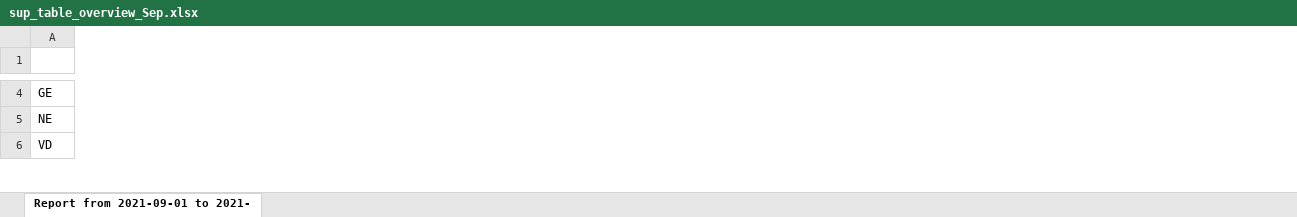
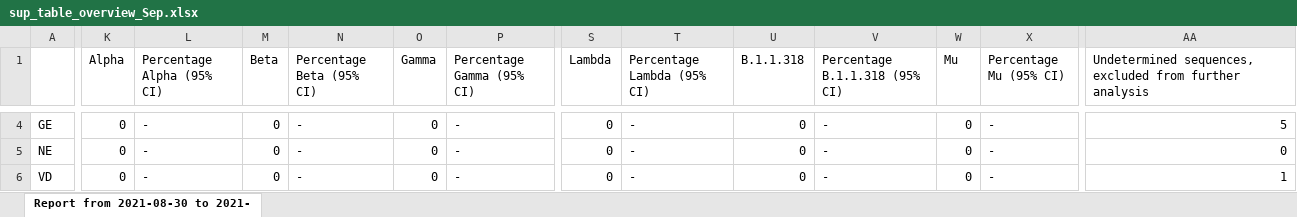
Before and after one commit to CovSeqCH/SequencingStats_and_Variants, an Excel workbook: tables/2021-09/sup_table_overview_Sep.xlsx, sheet Report from 2021-08-30 to 2021-, drawn as a sheet; only a part is shown, gaps mark what is left out; values as stored, in another font and other column widths than the file's, no borders; the diff covers the shown part only; the diff names each change by its address in the sheet, - before the commit and + after, or states it on an @@ line.

```diff
--- a/tables/2021-09/sup_table_overview_Sep.xlsx (sheet Report from 2021-08-30 to 2021-)
+++ b/tables/2021-09/sup_table_overview_Sep.xlsx (sheet Report from 2021-08-30 to 2021-)
-sheet tab: Report from 2021-09-01 to 2021-
+sheet tab: Report from 2021-08-30 to 2021-
+column K (Alpha), rows 4-6: all 0
+column L (Percentage Alpha (95% CI)), rows 4-6: all -
+column M (Beta), rows 4-6: all 0
+column N (Percentage Beta (95% CI)), rows 4-6: all -
+column O (Gamma), rows 4-6: all 0
+column P (Percentage Gamma (95% CI)), rows 4-6: all -
+column S (Lambda), rows 4-6: all 0
+column T (Percentage Lambda (95% CI)), rows 4-6: all -
+column U (B.1.1.318), rows 4-6: all 0
+column V (Percentage B.1.1.318 (95% CI)), rows 4-6: all -
+column W (Mu), rows 4-6: all 0
+column X (Percentage Mu (95% CI)), rows 4-6: all -
+column AA, row 1: Undetermined sequences, excluded from further analysis; rows 4-6: 5 | 0 | 1
```
Also changed, not shown: 328 edited cells elsewhere in this sheet, tables/2021-09/regional_table_Sep.xlsx, 10 other files.
